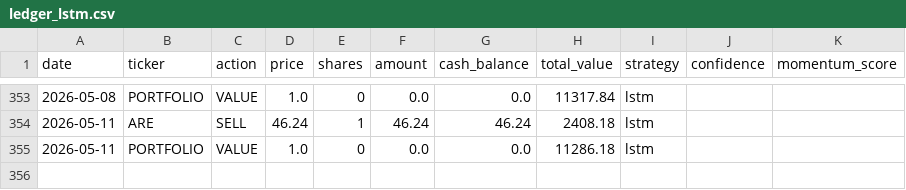
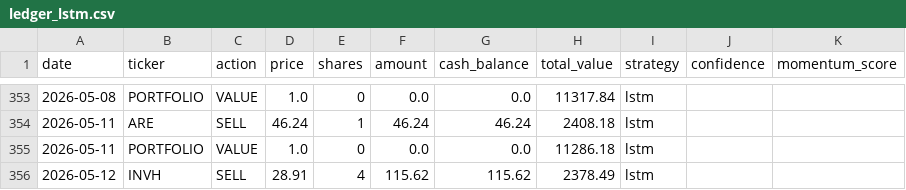
Before and after one commit to PAT0216/paper-trader, a CSV file: data/ledgers/ledger_lstm.csv, drawn as a sheet; only a part is shown, gaps mark what is left out; the diff names each change by its address in the sheet, - before the commit and + after, or states it on an @@ line.

Commit message:
lstm: Lambda trade 2026-05-12

```diff
--- a/data/ledgers/ledger_lstm.csv
+++ b/data/ledgers/ledger_lstm.csv
+row 356: 2026-05-12 | INVH | SELL | 28.91 | 4 | 115.62 | 115.62 | 2378.49 | lstm
```
